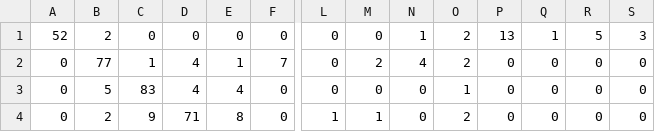
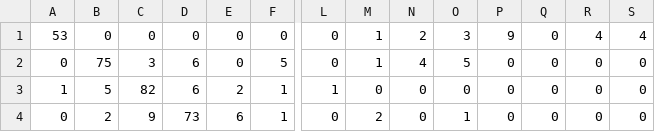
Before and after one commit to vinicius-adolfo/tcc, a CSV file: Arquivos TCC/confusion_matrix/TC02_20news+all-MiniLM-L6-v2+RF.csv, drawn as a sheet; only a part is shown, gaps mark what is left out; the diff covers the shown part only; the diff names each change by its address in the sheet, - before the commit and + after, or states it on an @@ line.

```diff
--- a/Arquivos TCC/confusion_matrix/TC02_20news+all-MiniLM-L6-v2+RF.csv
+++ b/Arquivos TCC/confusion_matrix/TC02_20news+all-MiniLM-L6-v2+RF.csv
-A1: 52
+A1: 53
-B1: 2
+B1: 0
-M1: 0
+M1: 1
-N1: 1
+N1: 2
-O1: 2
+O1: 3
-P1: 13
+P1: 9
-Q1: 1
+Q1: 0
-R1: 5
+R1: 4
-S1: 3
+S1: 4
-B2: 77
+B2: 75
-C2: 1
+C2: 3
-D2:D3: 4
+D2:D3: 6
-E2: 1
+E2: 0
-F2: 7
+F2: 5
-M2: 2
+M2: 1
-O2: 2
+O2: 5
-A3: 0
+A3: 1
-C3: 83
+C3: 82
-E3: 4
+E3: 2
-F3:F4: 0
+F3:F4: 1
-L3: 0
+L3: 1
-O3: 1
+O3: 0
-D4: 71
+D4: 73
-E4: 8
+E4: 6
-L4: 1
+L4: 0
-M4: 1
+M4: 2
-O4: 2
+O4: 1
```
Also changed, not shown: 1 added row, 1 removed row and 115 edited cells elsewhere in this file, Arquivos TCC/confusion_matrix/TC02_20news+TFIDF+RF.csv, Arquivos TCC/confusion_matrix/TC02_20news+all-MiniLM-L12-v2+RF.csv, 31 other files.
